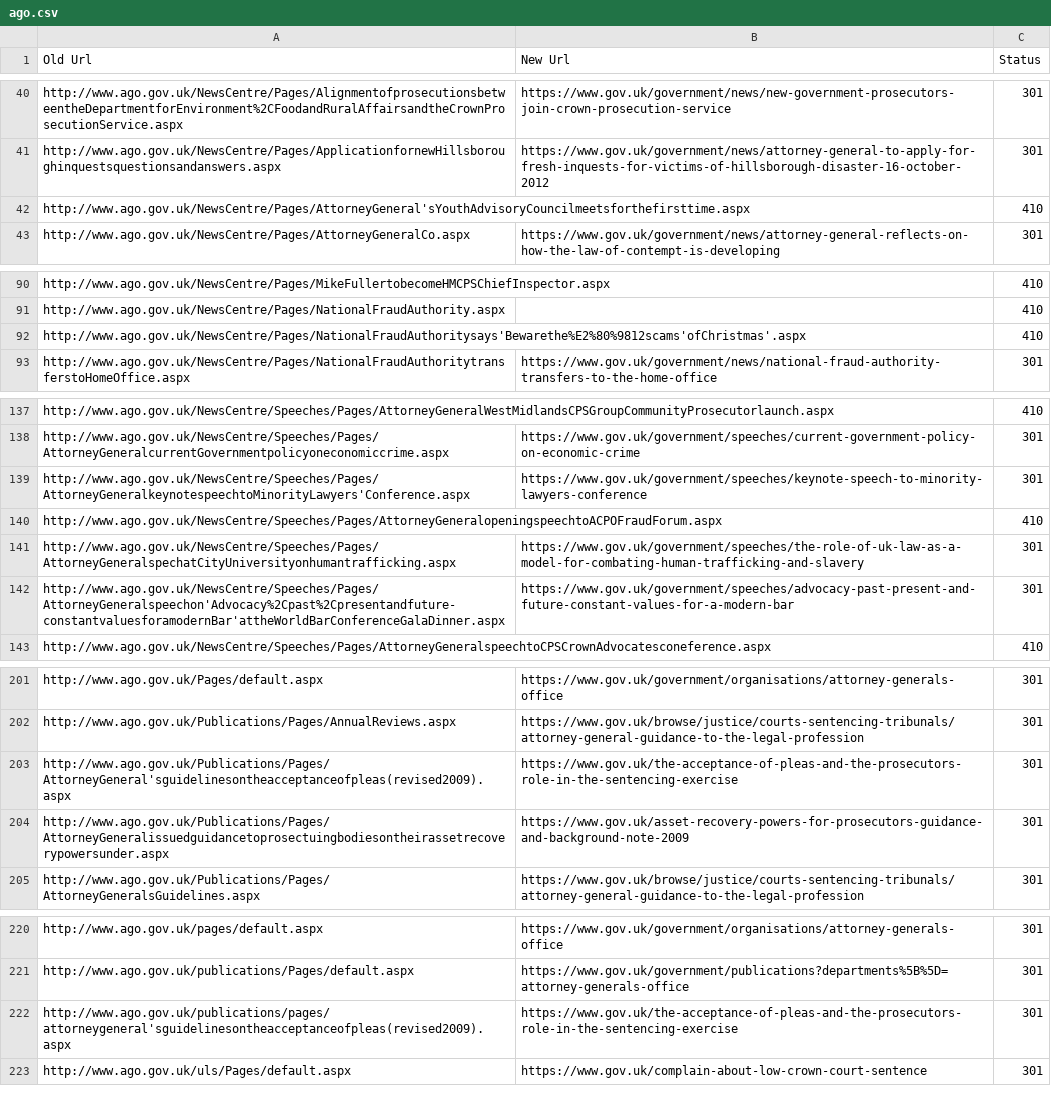
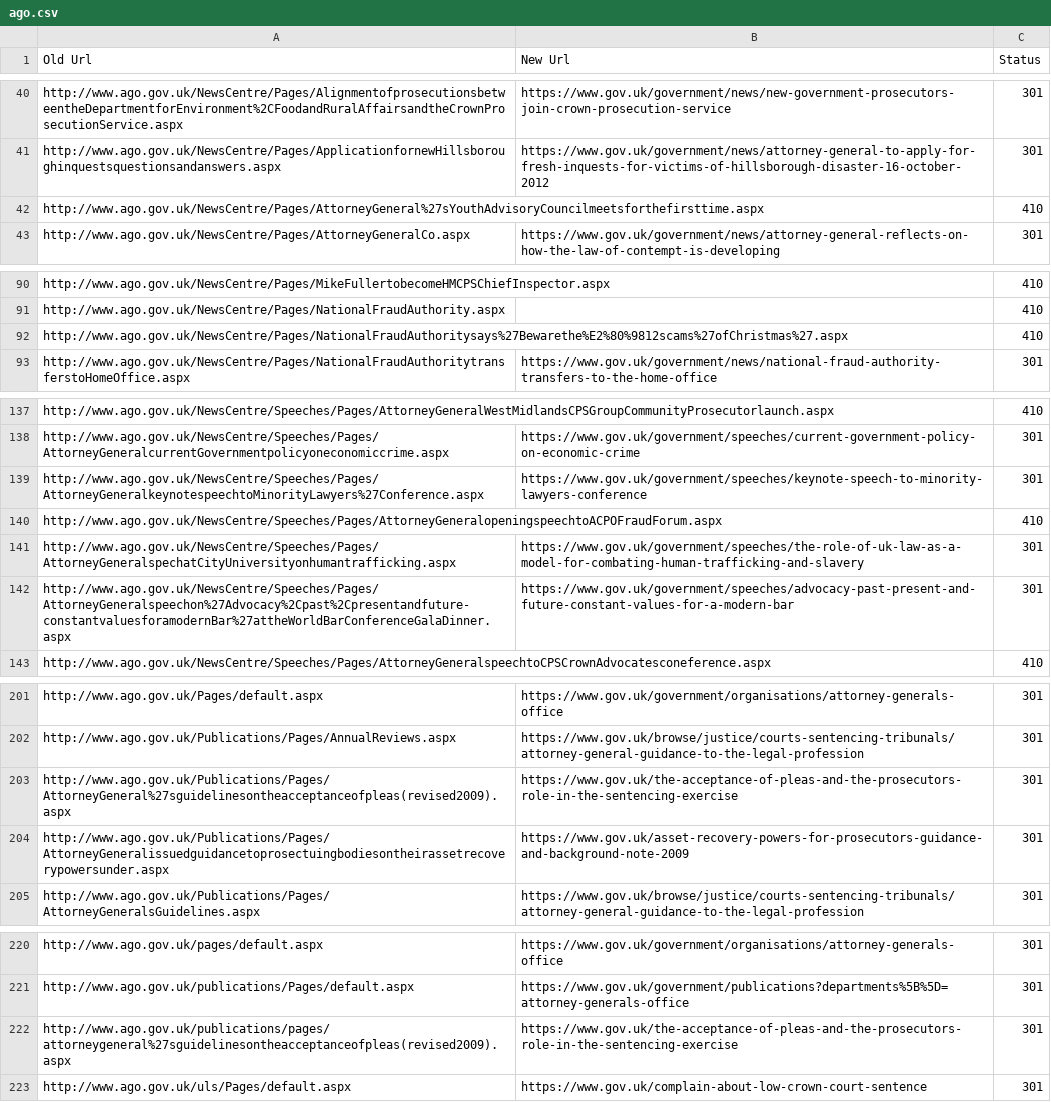
Before and after one commit to alphagov/transition-config, a CSV file: data/mappings/ago.csv, drawn as a sheet; only a part is shown, gaps mark what is left out.

Commit message:
removed bare quotes from ago.csv

```diff
--- a/data/mappings/ago.csv
+++ b/data/mappings/ago.csv
@@ -41,3 +41,3 @@ http://www.ago.gov.uk/NewsCentre/Pages/AlignmentofprosecutionsbetweentheDepartme
 http://www.ago.gov.uk/NewsCentre/Pages/ApplicationfornewHillsboroughinquestsquestionsandanswers.aspx,https://www.gov.uk/government/news/attorney-general-to-apply-for-fresh-inquests-for-victims-of-hillsborough-disaster-16-october-2012,301
-http://www.ago.gov.uk/NewsCentre/Pages/AttorneyGeneral'sYouthAdvisoryCouncilmeetsforthefirsttime.aspx,,410
+http://www.ago.gov.uk/NewsCentre/Pages/AttorneyGeneral%27sYouthAdvisoryCouncilmeetsforthefirsttime.aspx,,410
 http://www.ago.gov.uk/NewsCentre/Pages/AttorneyGeneralCo.aspx,https://www.gov.uk/government/news/attorney-general-reflects-on-how-the-law-of-contempt-is-developing,301
@@ -91,3 +91,3 @@ http://www.ago.gov.uk/NewsCentre/Pages/MikeFullertobecomeHMCPSChiefInspector.asp
 http://www.ago.gov.uk/NewsCentre/Pages/NationalFraudAuthority.aspx,,410
-http://www.ago.gov.uk/NewsCentre/Pages/NationalFraudAuthoritysays'Bewarethe%E2%80%9812scams'ofChristmas'.aspx,,410
+http://www.ago.gov.uk/NewsCentre/Pages/NationalFraudAuthoritysays%27Bewarethe%E2%80%9812scams%27ofChristmas%27.aspx,,410
 http://www.ago.gov.uk/NewsCentre/Pages/NationalFraudAuthoritytransferstoHomeOffice.aspx,https://www.gov.uk/government/news/national-fraud-authority-transfers-to-the-home-office,301
@@ -138,6 +138,6 @@ http://www.ago.gov.uk/NewsCentre/Speeches/Pages/AttorneyGeneralWestMidlandsCPSGr
 http://www.ago.gov.uk/NewsCentre/Speeches/Pages/AttorneyGeneralcurrentGovernmentpolicyoneconomiccrime.aspx,https://www.gov.uk/government/speeches/current-government-policy-on-economic-crime,301
-http://www.ago.gov.uk/NewsCentre/Speeches/Pages/AttorneyGeneralkeynotespeechtoMinorityLawyers'Conference.aspx,https://www.gov.uk/government/speeches/keynote-speech-to-minority-lawyers-conference,301
+http://www.ago.gov.uk/NewsCentre/Speeches/Pages/AttorneyGeneralkeynotespeechtoMinorityLawyers%27Conference.aspx,https://www.gov.uk/government/speeches/keynote-speech-to-minority-lawyers-conference,301
 http://www.ago.gov.uk/NewsCentre/Speeches/Pages/AttorneyGeneralopeningspeechtoACPOFraudForum.aspx,,410
 http://www.ago.gov.uk/NewsCentre/Speeches/Pages/AttorneyGeneralspechatCityUniversityonhumantrafficking.aspx,https://www.gov.uk/government/speeches/the-role-of-uk-law-as-a-model-for-combating-human-trafficking-and-slavery,301
-http://www.ago.gov.uk/NewsCentre/Speeches/Pages/AttorneyGeneralspeechon'Advocacy%2Cpast%2Cpresentandfuture-constantvaluesforamodernBar'attheWorldBarConferenceGalaDinner.aspx,https://www.gov.uk/government/speeches/advocacy-past-present-and-future-constant-values-for-a-modern-bar,301
+http://www.ago.gov.uk/NewsCentre/Speeches/Pages/AttorneyGeneralspeechon%27Advocacy%2Cpast%2Cpresentandfuture-constantvaluesforamodernBar%27attheWorldBarConferenceGalaDinner.aspx,https://www.gov.uk/government/speeches/advocacy-past-present-and-future-constant-values-for-a-modern-bar,301
 http://www.ago.gov.uk/NewsCentre/Speeches/Pages/AttorneyGeneralspeechtoCPSCrownAdvocatesconeference.aspx,,410
@@ -202,3 +202,3 @@ http://www.ago.gov.uk/Pages/default.aspx,https://www.gov.uk/government/organisat
 http://www.ago.gov.uk/Publications/Pages/AnnualReviews.aspx,https://www.gov.uk/browse/justice/courts-sentencing-tribunals/attorney-general-guidance-to-the-legal-profession,301
-http://www.ago.gov.uk/Publications/Pages/AttorneyGeneral'sguidelinesontheacceptanceofpleas(revised2009).aspx,https://www.gov.uk/the-acceptance-of-pleas-and-the-prosecutors-role-in-the-sentencing-exercise,301
+http://www.ago.gov.uk/Publications/Pages/AttorneyGeneral%27sguidelinesontheacceptanceofpleas(revised2009).aspx,https://www.gov.uk/the-acceptance-of-pleas-and-the-prosecutors-role-in-the-sentencing-exercise,301
 http://www.ago.gov.uk/Publications/Pages/AttorneyGeneralissuedguidancetoprosectuingbodiesontheirassetrecoverypowersunder.aspx,https://www.gov.uk/asset-recovery-powers-for-prosecutors-guidance-and-background-note-2009,301
@@ -221,3 +221,3 @@ http://www.ago.gov.uk/pages/default.aspx,https://www.gov.uk/government/organisat
 http://www.ago.gov.uk/publications/Pages/default.aspx,https://www.gov.uk/government/publications?departments%5B%5D=attorney-generals-office,301
-http://www.ago.gov.uk/publications/pages/attorneygeneral'sguidelinesontheacceptanceofpleas(revised2009).aspx,https://www.gov.uk/the-acceptance-of-pleas-and-the-prosecutors-role-in-the-sentencing-exercise,301
+http://www.ago.gov.uk/publications/pages/attorneygeneral%27sguidelinesontheacceptanceofpleas(revised2009).aspx,https://www.gov.uk/the-acceptance-of-pleas-and-the-prosecutors-role-in-the-sentencing-exercise,301
 http://www.ago.gov.uk/uls/Pages/default.aspx,https://www.gov.uk/complain-about-low-crown-court-sentence,301
```
